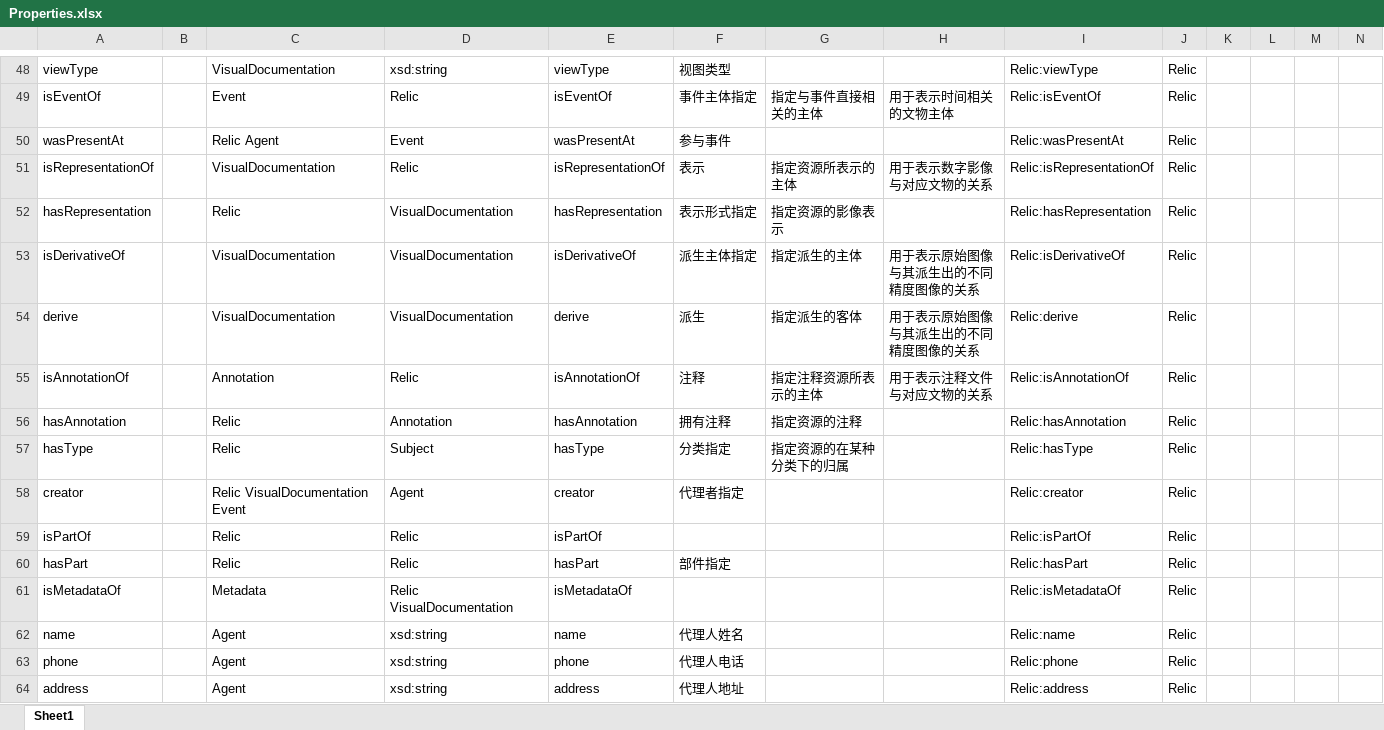
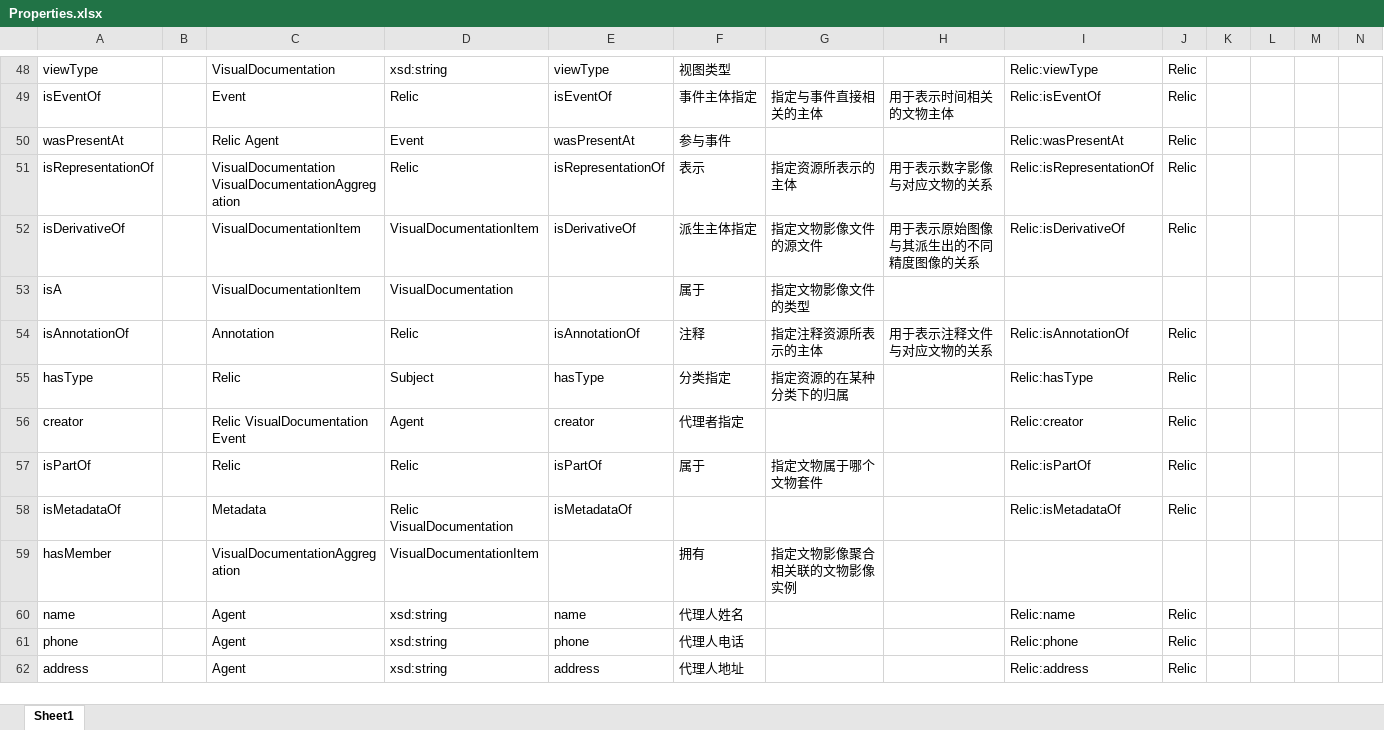
Before and after one commit to JohnKobe/virtual, an Excel workbook: ontology/Properties.xlsx, sheet Sheet1, drawn as a sheet; only a part is shown, gaps mark what is left out; values as stored, in another font and other column widths than the file's, no borders; removed rows and columns are numbered as before the commit, all else as after; the diff names each change by its address in the sheet, - before the commit and + after, or states it on an @@ line.

```diff
--- a/ontology/Properties.xlsx (sheet Sheet1)
+++ b/ontology/Properties.xlsx (sheet Sheet1)
-C51: VisualDocumentation
+C51: VisualDocumentation VisualDocumentationAggregation
-row 52: hasRepresentation |  | Relic | VisualDocumentation | hasRepresentation | 表示形式指定 | 指定资源的影像表示 |  | Relic:hasRepresentation | Relic
-C52: VisualDocumentation
+C52: VisualDocumentationItem
-D52: VisualDocumentation
+D52: VisualDocumentationItem
-G52: 指定派生的主体
+G52: 指定文物影像文件的源文件
-row 54: derive |  | VisualDocumentation | VisualDocumentation | derive | 派生 | 指定派生的客体 | 用于表示原始图像与其派生出的不同精度图像的关系 | Relic:derive | Relic
+row 53: isA |  | VisualDocumentationItem | VisualDocumentation |  | 属于 | 指定文物影像文件的类型
-row 56: hasAnnotation |  | Relic | Annotation | hasAnnotation | 拥有注释 | 指定资源的注释 |  | Relic:hasAnnotation | Relic
-F57: (empty)
+F57: 属于
-G57: (empty)
+G57: 指定文物属于哪个文物套件
-row 60: hasPart |  | Relic | Relic | hasPart | 部件指定 |  |  | Relic:hasPart | Relic
+row 59: hasMember |  | VisualDocumentationAggregation | VisualDocumentationItem |  | 拥有 | 指定文物影像聚合相关联的文物影像实例
```
Also changed, not shown: formulas that keep their value, 1 other file.
